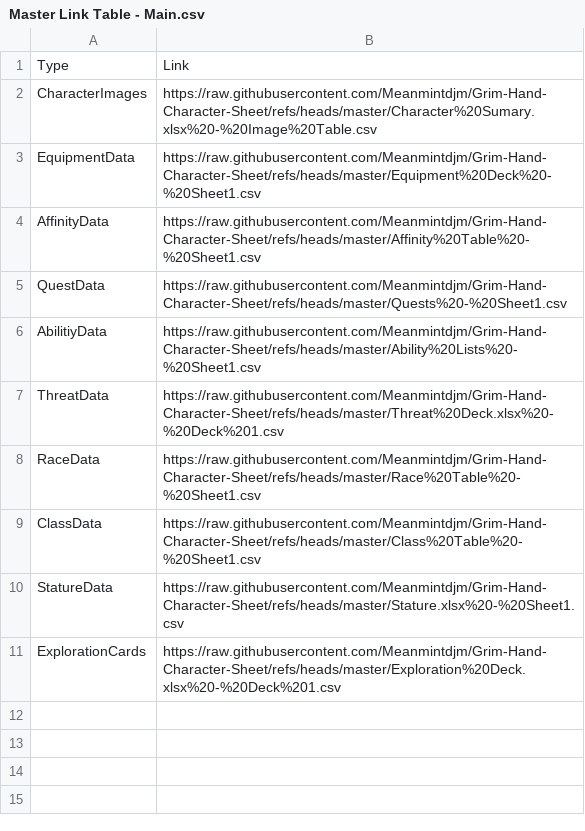
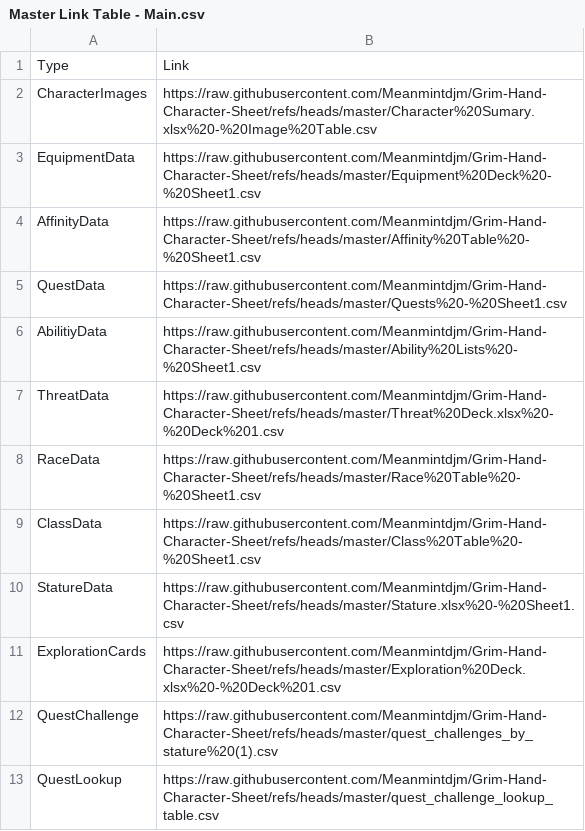
Before and after one commit to Meanmintdjm/Grim-Hand-Character-Sheet, a CSV file: Master Link Table - Main.csv, drawn as a sheet.

Commit message:
Update Master Link Table - Main.csv

```diff
--- a/Master Link Table - Main.csv
+++ b/Master Link Table - Main.csv
@@ -11 +11,3 @@ StatureData,https://raw.githubusercontent.com/Meanmintdjm/Grim-Hand-Character-Sh
 ExplorationCards,https://raw.githubusercontent.com/Meanmintdjm/Grim-Hand-Character-Sheet/refs/heads/master/Exploration%20Deck.xlsx%20-%20Deck%201.csv
+QuestChallenge,https://raw.githubusercontent.com/Meanmintdjm/Grim-Hand-Character-Sheet/refs/heads/master/quest_challenges_by_stature%20(1).csv
+QuestLookup,https://raw.githubusercontent.com/Meanmintdjm/Grim-Hand-Character-Sheet/refs/heads/master/quest_challenge_lookup_table.csv
```
